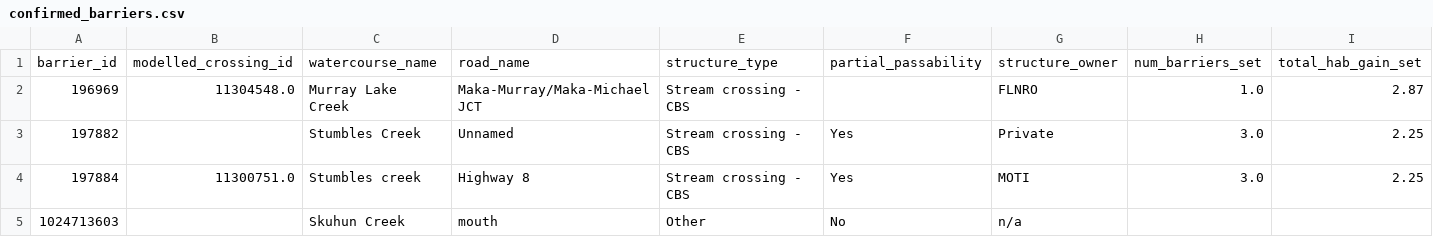
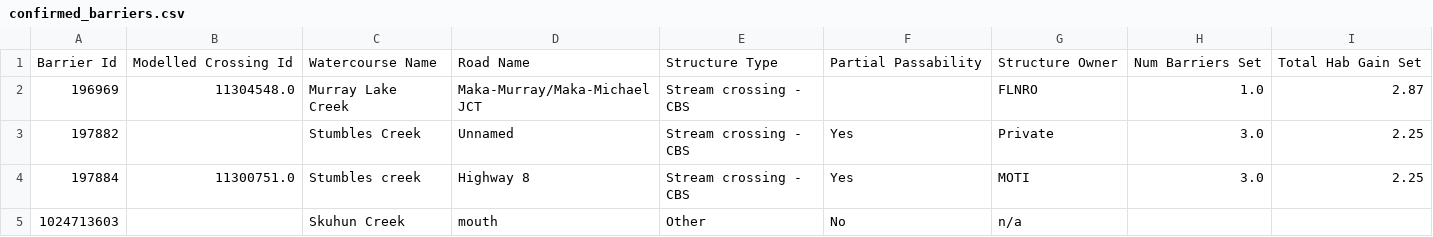
Before and after one commit to Canadian-Wildlife-Federation/lower-nicola-wcrp, a CSV file: content/data/confirmed_barriers.csv, drawn as a sheet; only a part is shown; removed rows and columns are numbered as before the commit, all else as after; rows hold the shown columns only; the diff names each change by its address in the sheet, - before the commit and + after, or states it on an @@ line.

```diff
--- a/content/data/confirmed_barriers.csv
+++ b/content/data/confirmed_barriers.csv
-row 1: barrier_id | modelled_crossing_id | watercourse_name | road_name | structure_type | partial_passability | structure_owner | num_barriers_set | total_hab_gain_set
+row 1: Barrier Id | Modelled Crossing Id | Watercourse Name | Road Name | Structure Type | Partial Passability | Structure Owner | Num Barriers Set | Total Hab Gain Set
```
Also changed, not shown: content/data/assessed_strucDD.csv, content/data/excluded_structures.csv, 12 other files.
